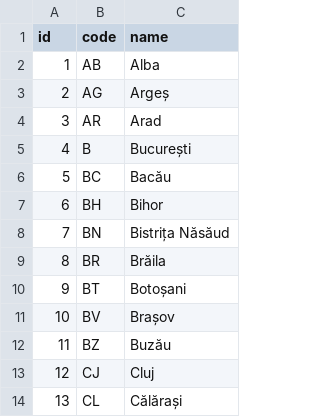
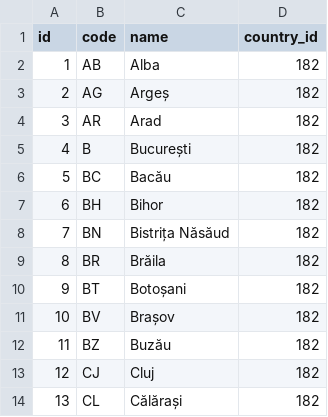
Before and after one commit to PickwickSoft/avizage, a CSV file: src/main/resources/config/liquibase/data/county_code.csv, drawn as a sheet; only a part is shown; the diff names each change by its address in the sheet, - before the commit and + after, or states it on an @@ line.

```diff
--- a/src/main/resources/config/liquibase/data/county_code.csv
+++ b/src/main/resources/config/liquibase/data/county_code.csv
+column D (country_id), rows 2-14: all 182
```
Also changed, not shown: 13 other files.
